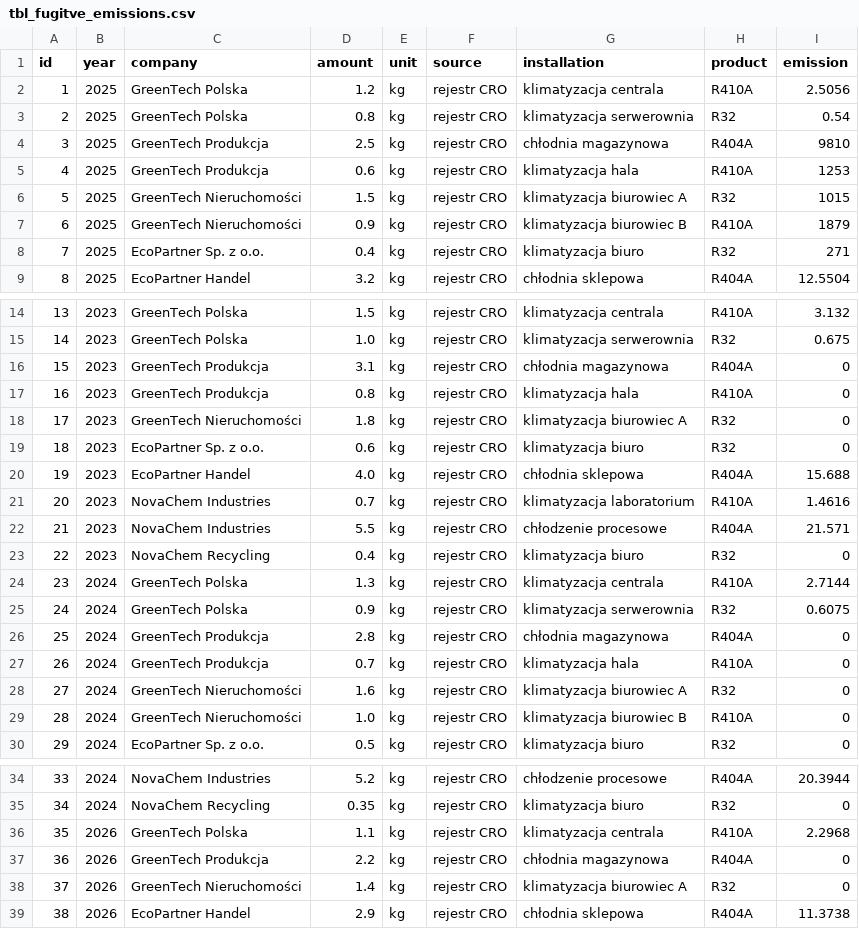
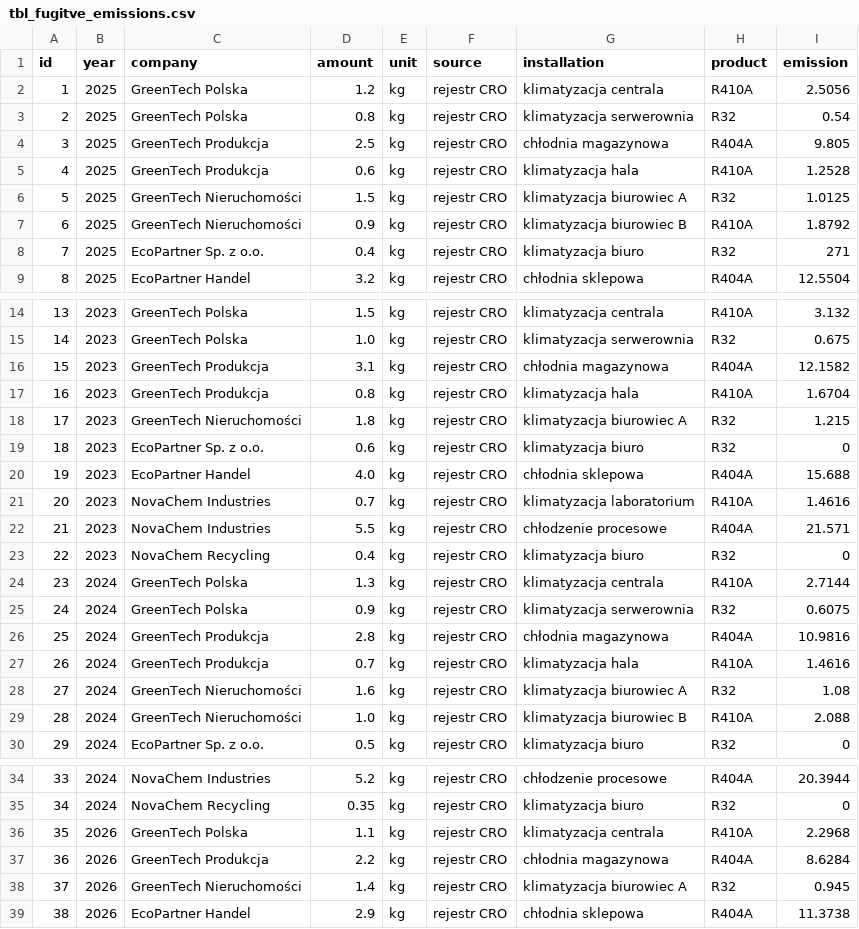
Before and after one commit to infoshareacademy/jpydzr10-emission-impossible, a CSV file: data_files/tbl_fugitve_emissions.csv, drawn as a sheet; only a part is shown, gaps mark what is left out.

```diff
--- a/data_files/tbl_fugitve_emissions.csv
+++ b/data_files/tbl_fugitve_emissions.csv
@@ -3,6 +3,6 @@ id,year,company,amount,unit,source,installation,product,emission
 2,2025,GreenTech Polska,0.8,kg,rejestr CRO,klimatyzacja serwerownia,R32,0.54
-3,2025,GreenTech Produkcja,2.5,kg,rejestr CRO,chłodnia magazynowa,R404A,9810
-4,2025,GreenTech Produkcja,0.6,kg,rejestr CRO,klimatyzacja hala,R410A,1253
-5,2025,GreenTech Nieruchomości,1.5,kg,rejestr CRO,klimatyzacja biurowiec A,R32,1015
-6,2025,GreenTech Nieruchomości,0.9,kg,rejestr CRO,klimatyzacja biurowiec B,R410A,1879
+3,2025,GreenTech Produkcja,2.5,kg,rejestr CRO,chłodnia magazynowa,R404A,9.805
+4,2025,GreenTech Produkcja,0.6,kg,rejestr CRO,klimatyzacja hala,R410A,1.2528
+5,2025,GreenTech Nieruchomości,1.5,kg,rejestr CRO,klimatyzacja biurowiec A,R32,1.0125
+6,2025,GreenTech Nieruchomości,0.9,kg,rejestr CRO,klimatyzacja biurowiec B,R410A,1.8792
 7,2025,EcoPartner Sp. z o.o.,0.4,kg,rejestr CRO,klimatyzacja biuro,R32,271
@@ -15,5 +15,5 @@ id,year,company,amount,unit,source,installation,product,emission
 14,2023,GreenTech Polska,1.0,kg,rejestr CRO,klimatyzacja serwerownia,R32,0.675
-15,2023,GreenTech Produkcja,3.1,kg,rejestr CRO,chłodnia magazynowa,R404A,0
-16,2023,GreenTech Produkcja,0.8,kg,rejestr CRO,klimatyzacja hala,R410A,0
-17,2023,GreenTech Nieruchomości,1.8,kg,rejestr CRO,klimatyzacja biurowiec A,R32,0
+15,2023,GreenTech Produkcja,3.1,kg,rejestr CRO,chłodnia magazynowa,R404A,12.1582
+16,2023,GreenTech Produkcja,0.8,kg,rejestr CRO,klimatyzacja hala,R410A,1.6704
+17,2023,GreenTech Nieruchomości,1.8,kg,rejestr CRO,klimatyzacja biurowiec A,R32,1.215
 18,2023,EcoPartner Sp. z o.o.,0.6,kg,rejestr CRO,klimatyzacja biuro,R32,0
@@ -25,6 +25,6 @@ id,year,company,amount,unit,source,installation,product,emission
 24,2024,GreenTech Polska,0.9,kg,rejestr CRO,klimatyzacja serwerownia,R32,0.6075
-25,2024,GreenTech Produkcja,2.8,kg,rejestr CRO,chłodnia magazynowa,R404A,0
-26,2024,GreenTech Produkcja,0.7,kg,rejestr CRO,klimatyzacja hala,R410A,0
-27,2024,GreenTech Nieruchomości,1.6,kg,rejestr CRO,klimatyzacja biurowiec A,R32,0
-28,2024,GreenTech Nieruchomości,1.0,kg,rejestr CRO,klimatyzacja biurowiec B,R410A,0
+25,2024,GreenTech Produkcja,2.8,kg,rejestr CRO,chłodnia magazynowa,R404A,10.9816
+26,2024,GreenTech Produkcja,0.7,kg,rejestr CRO,klimatyzacja hala,R410A,1.4616
+27,2024,GreenTech Nieruchomości,1.6,kg,rejestr CRO,klimatyzacja biurowiec A,R32,1.08
+28,2024,GreenTech Nieruchomości,1.0,kg,rejestr CRO,klimatyzacja biurowiec B,R410A,2.088
 29,2024,EcoPartner Sp. z o.o.,0.5,kg,rejestr CRO,klimatyzacja biuro,R32,0
@@ -36,4 +36,4 @@ id,year,company,amount,unit,source,installation,product,emission
 35,2026,GreenTech Polska,1.1,kg,rejestr CRO,klimatyzacja centrala,R410A,2.2968
-36,2026,GreenTech Produkcja,2.2,kg,rejestr CRO,chłodnia magazynowa,R404A,0
-37,2026,GreenTech Nieruchomości,1.4,kg,rejestr CRO,klimatyzacja biurowiec A,R32,0
+36,2026,GreenTech Produkcja,2.2,kg,rejestr CRO,chłodnia magazynowa,R404A,8.6284
+37,2026,GreenTech Nieruchomości,1.4,kg,rejestr CRO,klimatyzacja biurowiec A,R32,0.945
 38,2026,EcoPartner Handel,2.9,kg,rejestr CRO,chłodnia sklepowa,R404A,11.3738
```
Also changed, not shown: data_files/tbl_e_cons.csv, data_files/tbl_factors.csv, 13 other files.
